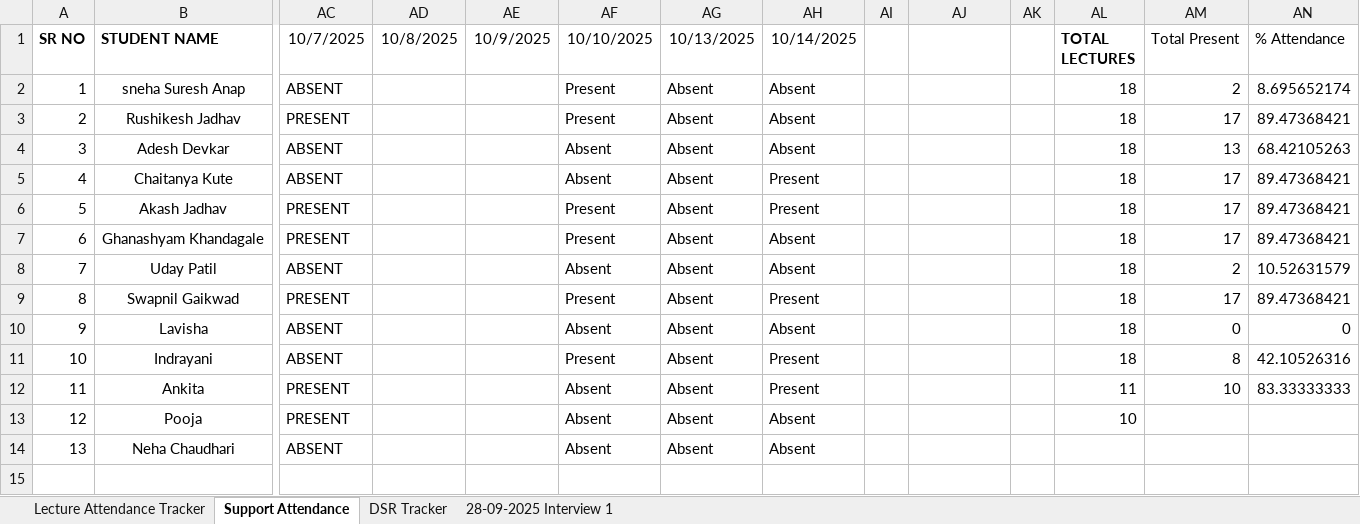
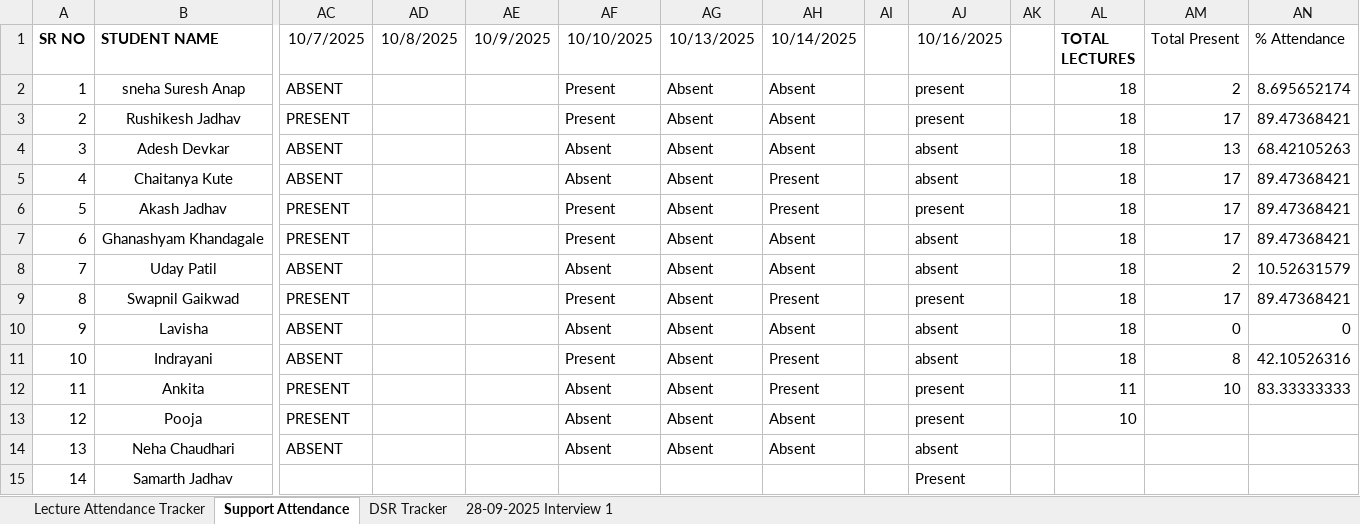
Before and after one commit to SourceCode-code/Source_and_Code_Batch_4_Master, an Excel workbook: Trackers/Atendance tracker.xlsx, sheet Support Attendance, drawn as a sheet; only a part is shown, gaps mark what is left out; values as stored, in another font and other column widths than the file's, no borders; conditional formats not drawn; rows hold the shown columns only; the diff names each change by its address in the sheet, - before the commit and + after, or states it on an @@ line.

```diff
--- a/Trackers/Atendance tracker.xlsx (sheet Support Attendance)
+++ b/Trackers/Atendance tracker.xlsx (sheet Support Attendance)
-AJ1: (empty)
+AJ1: 10/16/2025
-AJ2:AJ3 (10/16/2025): (empty)
+AJ2:AJ3 (10/16/2025): present
-AJ4:AJ5 (10/16/2025): (empty)
+AJ4:AJ5 (10/16/2025): absent
-AJ6 (10/16/2025): (empty)
+AJ6 (10/16/2025): present
-AJ7:AJ8 (10/16/2025): (empty)
+AJ7:AJ8 (10/16/2025): absent
-AJ9 (10/16/2025): (empty)
+AJ9 (10/16/2025): present
-AJ10:AJ11 (10/16/2025): (empty)
+AJ10:AJ11 (10/16/2025): absent
-AJ12:AJ13 (10/16/2025): (empty)
+AJ12:AJ13 (10/16/2025): present
-AJ14 (10/16/2025): (empty)
+AJ14 (10/16/2025): absent
+row 15: 14 | Samarth Jadhav |  |  |  |  |  |  |  | Present
```
Also changed, not shown: 4 other files.
